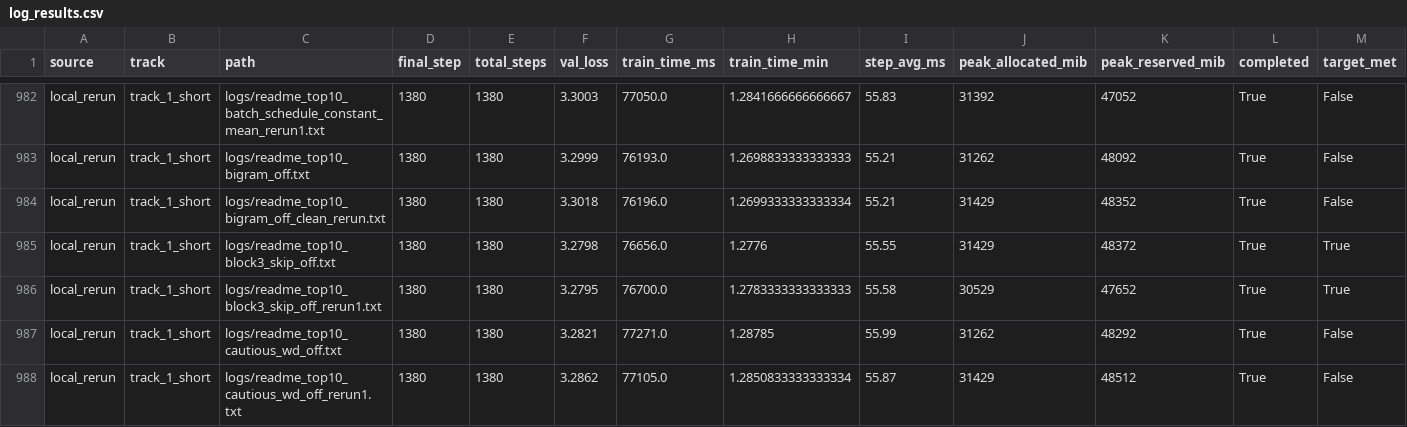
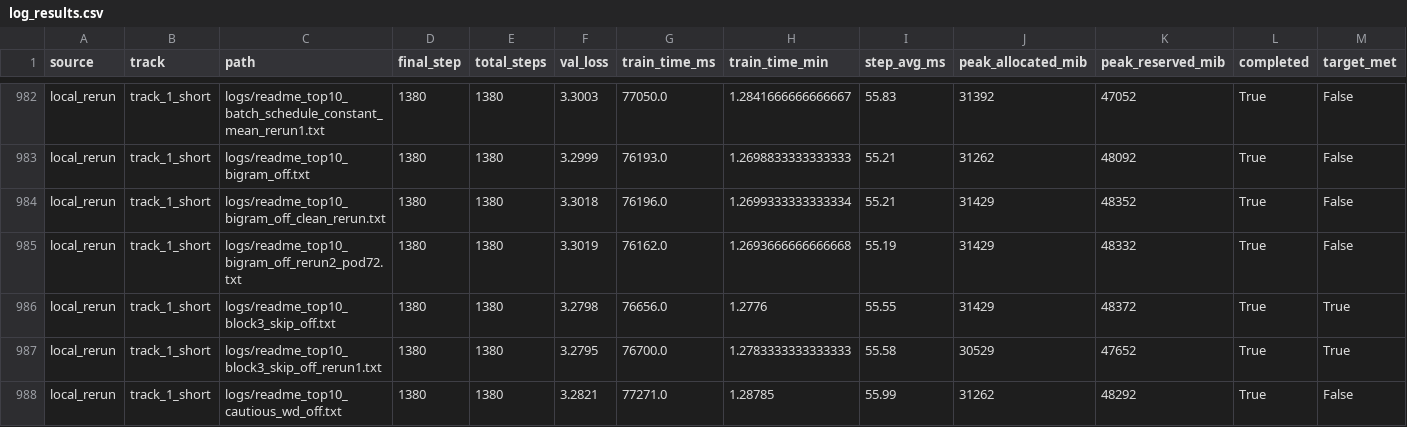
Before and after one commit to novitalabs/modded-nanogpt, a CSV file: experiments/results/log_results.csv, drawn as a sheet; only a part is shown, gaps mark what is left out; the shorter side is filled out with more unchanged rows.

```diff
--- a/experiments/results/log_results.csv
+++ b/experiments/results/log_results.csv
@@ -984,2 +984,3 @@ local_rerun,track_1_short,logs/readme_top10_bigram_off.txt,1380,1380,3.2999,7619
 local_rerun,track_1_short,logs/readme_top10_bigram_off_clean_rerun.txt,1380,1380,3.3018,76196.0,1.2699333333333334,55.21,31429,48352,True,False
+local_rerun,track_1_short,logs/readme_top10_bigram_off_rerun2_pod72.txt,1380,1380,3.3019,76162.0,1.2693666666666668,55.19,31429,48332,True,False
 local_rerun,track_1_short,logs/readme_top10_block3_skip_off.txt,1380,1380,3.2798,76656.0,1.2776,55.55,31429,48372,True,True
```
Also changed, not shown: experiments/results/local_reruns.csv, experiments/results/readme_top10_ablation_results.csv, 4 other files.
